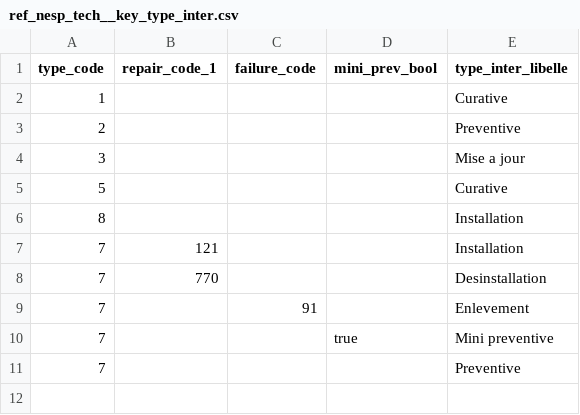
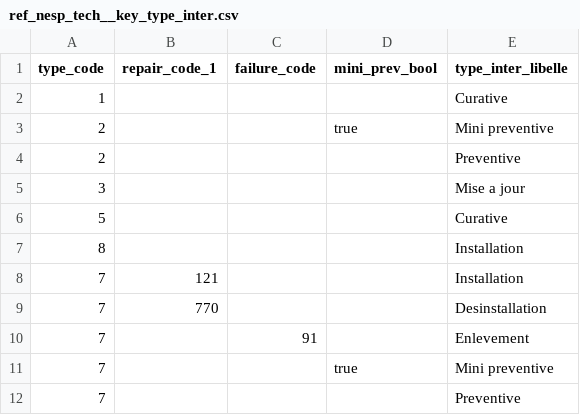
Before and after one commit to CebrailEVS/dbt_transform, a CSV file: data/reference_data/nesp_tech/ref_nesp_tech__key_type_inter.csv, drawn as a sheet; the diff names each change by its address in the sheet, - before the commit and + after, or states it on an @@ line.

Commit message:
ajout mini preventive pour code 2

```diff
--- a/data/reference_data/nesp_tech/ref_nesp_tech__key_type_inter.csv
+++ b/data/reference_data/nesp_tech/ref_nesp_tech__key_type_inter.csv
+row 3: 2 |  |  | true | Mini preventive
```
